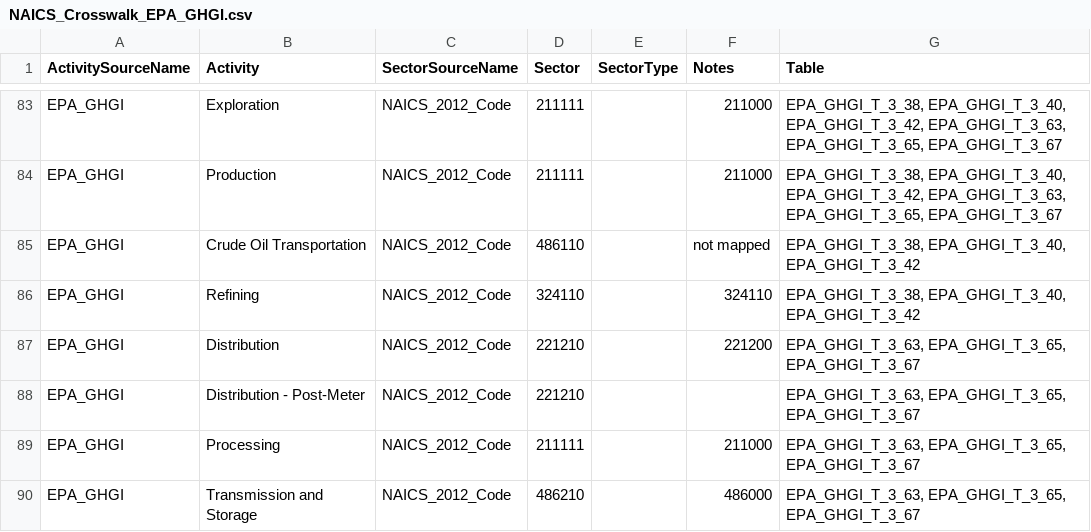
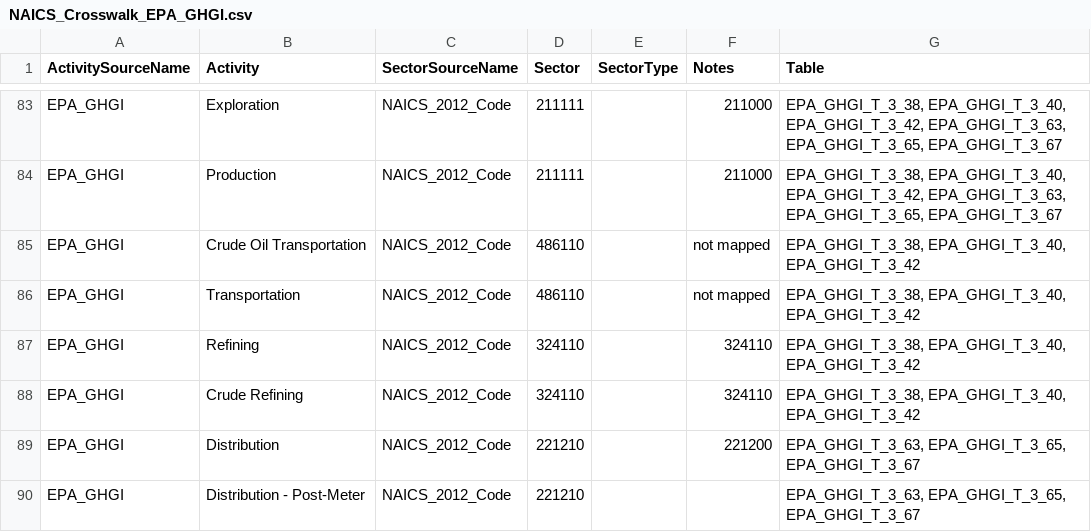
Before and after one commit to USEPA/flowsa, a CSV file: flowsa/data/activitytosectormapping/NAICS_Crosswalk_EPA_GHGI.csv, drawn as a sheet; only a part is shown, gaps mark what is left out; the shorter side is filled out with more unchanged rows; the diff names each change by its address in the sheet, - before the commit and + after, or states it on an @@ line.

Commit message:
update oil and gas, include two additional activity names that are different in some tables

```diff
--- a/flowsa/data/activitytosectormapping/NAICS_Crosswalk_EPA_GHGI.csv
+++ b/flowsa/data/activitytosectormapping/NAICS_Crosswalk_EPA_GHGI.csv
+row 86: EPA_GHGI | Transportation | NAICS_2012_Code | 486110 |  | not mapped | EPA_GHGI_T_3_38, EPA_GHGI_T_3_40, EPA_GHGI_T_3_42
+row 88: EPA_GHGI | Crude Refining | NAICS_2012_Code | 324110 |  | 324110 | EPA_GHGI_T_3_38, EPA_GHGI_T_3_40, EPA_GHGI_T_3_42
```
Also changed, not shown: 1 other file.
